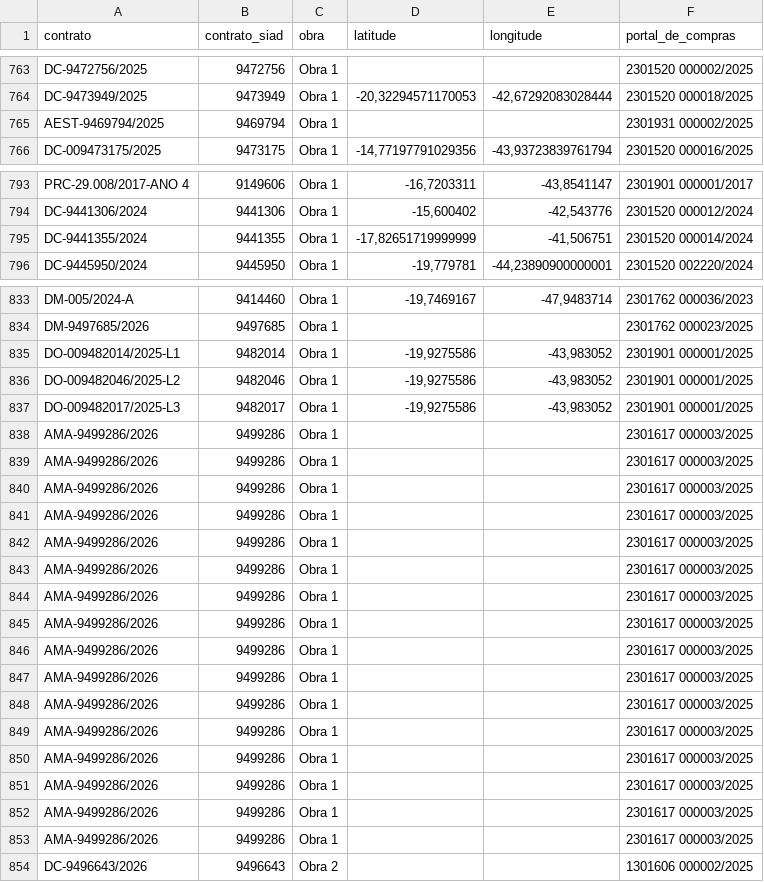
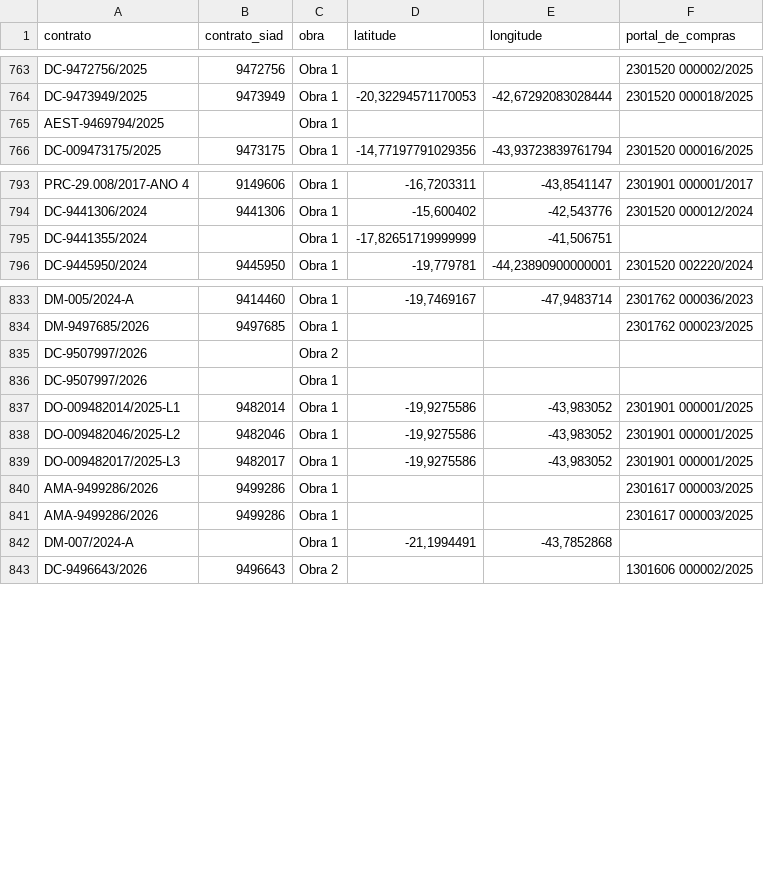
Before and after one commit to transparencia-mg/portal_obras, a CSV file: dataset/data/coordenadas.csv, drawn as a sheet; only a part is shown, gaps mark what is left out; the diff covers the shown part only.

```diff
--- a/dataset/data/coordenadas.csv
+++ b/dataset/data/coordenadas.csv
@@ -764,3 +764,3 @@ DC-9472756/2025;9472756;Obra 1;;;2301520 000002/2025
 DC-9473949/2025;9473949;Obra 1;-20,32294571170053;-42,67292083028444;2301520 000018/2025
- AEST-9469794/2025;9469794;Obra 1;;;2301931 000002/2025
+ AEST-9469794/2025;;Obra 1;;;
 DC-009473175/2025;9473175;Obra 1;-14,77197791029356;-43,93723839761794;2301520 000016/2025
@@ -794,3 +794,3 @@ PRC-29.008/2017-ANO 4;9149606;Obra 1;-16,7203311;-43,8541147;2301901 000001/2017
 DC-9441306/2024;9441306;Obra 1;-15,600402;-42,543776;2301520 000012/2024
-DC-9441355/2024 ;9441355;Obra 1;-17,82651719999999;-41,506751;2301520 000014/2024
+DC-9441355/2024 ;;Obra 1;-17,82651719999999;-41,506751;
 DC-9445950/2024;9445950;Obra 1;-19,779781;-44,23890900000001;2301520 002220/2024
@@ -834,2 +834,4 @@ DM-005/2024-A;9414460;Obra 1;-19,7469167;-47,9483714;2301762 000036/2023
 DM-9497685/2026;9497685;Obra 1;;;2301762 000023/2025
+DC-9507997/2026;;Obra 2;;;
+DC-9507997/2026;;Obra 1;;;
 DO-009482014/2025-L1;9482014;Obra 1;-19,9275586;-43,983052;2301901 000001/2025
@@ -839,16 +841,3 @@ AMA-9499286/2026;9499286;Obra 1;;;2301617 000003/2025
 AMA-9499286/2026;9499286;Obra 1;;;2301617 000003/2025
-AMA-9499286/2026;9499286;Obra 1;;;2301617 000003/2025
-AMA-9499286/2026;9499286;Obra 1;;;2301617 000003/2025
-AMA-9499286/2026;9499286;Obra 1;;;2301617 000003/2025
-AMA-9499286/2026;9499286;Obra 1;;;2301617 000003/2025
-AMA-9499286/2026;9499286;Obra 1;;;2301617 000003/2025
-AMA-9499286/2026;9499286;Obra 1;;;2301617 000003/2025
-AMA-9499286/2026;9499286;Obra 1;;;2301617 000003/2025
-AMA-9499286/2026;9499286;Obra 1;;;2301617 000003/2025
-AMA-9499286/2026;9499286;Obra 1;;;2301617 000003/2025
-AMA-9499286/2026;9499286;Obra 1;;;2301617 000003/2025
-AMA-9499286/2026;9499286;Obra 1;;;2301617 000003/2025
-AMA-9499286/2026;9499286;Obra 1;;;2301617 000003/2025
-AMA-9499286/2026;9499286;Obra 1;;;2301617 000003/2025
-AMA-9499286/2026;9499286;Obra 1;;;2301617 000003/2025
+DM-007/2024-A;;Obra 1;-21,1994491;-43,7852868;
 DC-9496643/2026;9496643;Obra 2;;;1301606 000002/2025
```
Also changed, not shown: 14 removed rows elsewhere in this file, dataset/data/contratos_siad.csv, dataset/data/municipios.csv, 5 other files.
